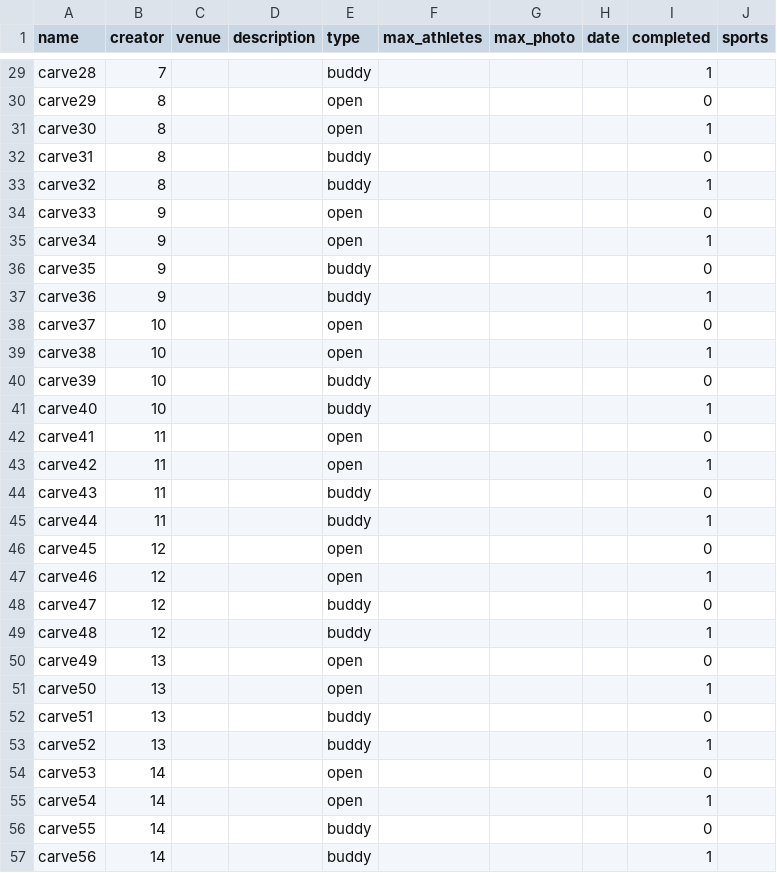
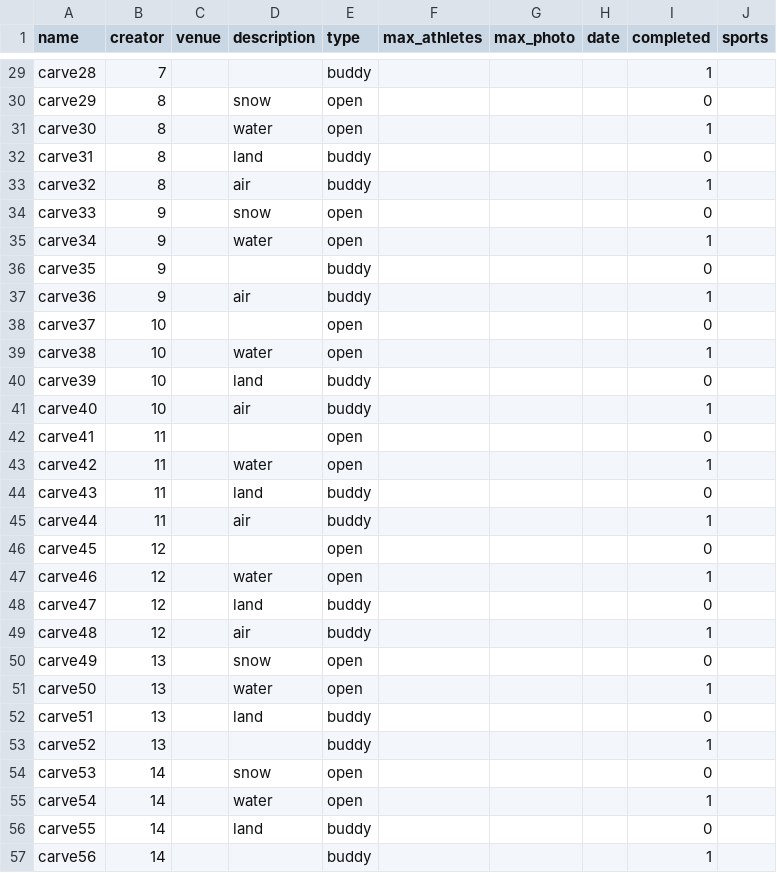
Before and after one commit to carve-connect/CC, a CSV file: SQL/Carves .csv, drawn as a sheet; only a part is shown, gaps mark what is left out; the diff covers the shown part only; the diff names each change by its address in the sheet, - before the commit and + after, or states it on an @@ line.

```diff
--- a/SQL/Carves .csv
+++ b/SQL/Carves .csv
-D30 (description): (empty)
+D30 (description): snow
-D31 (description): (empty)
+D31 (description): water
-D32 (description): (empty)
+D32 (description): land
-D33 (description): (empty)
+D33 (description): air
-D34 (description): (empty)
+D34 (description): snow
-D35 (description): (empty)
+D35 (description): water
-D37 (description): (empty)
+D37 (description): air
-D39 (description): (empty)
+D39 (description): water
-D40 (description): (empty)
+D40 (description): land
-D41 (description): (empty)
+D41 (description): air
-D43 (description): (empty)
+D43 (description): water
-D44 (description): (empty)
+D44 (description): land
-D45 (description): (empty)
+D45 (description): air
-D47 (description): (empty)
+D47 (description): water
-D48 (description): (empty)
+D48 (description): land
-D49 (description): (empty)
+D49 (description): air
-D50 (description): (empty)
+D50 (description): snow
-D51 (description): (empty)
+D51 (description): water
-D52 (description): (empty)
+D52 (description): land
-D54 (description): (empty)
+D54 (description): snow
-D55 (description): (empty)
+D55 (description): water
-D56 (description): (empty)
+D56 (description): land
```
Also changed, not shown: 88 edited cells elsewhere in this file.
